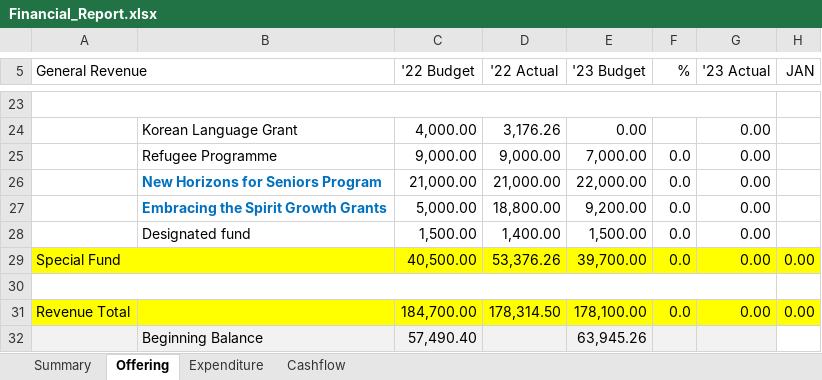
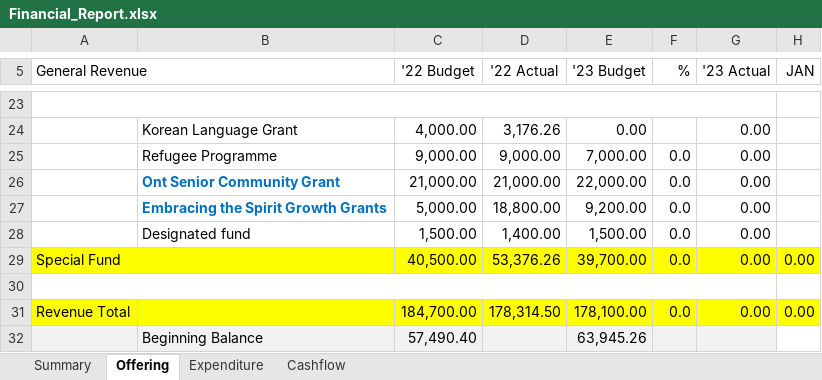
Before and after one commit to javarako/church-app, an Excel workbook: src/main/resources/Financial_Report.xlsx, sheet Offering, drawn as a sheet; only a part is shown, gaps mark what is left out; values as stored, in another font and other column widths than the file's, no borders; the diff names each change by its address in the sheet, - before the commit and + after, or states it on an @@ line.

```diff
--- a/src/main/resources/Financial_Report.xlsx (sheet Offering)
+++ b/src/main/resources/Financial_Report.xlsx (sheet Offering)
-B26: New Horizons for Seniors Program
+B26: Ont Senior Community Grant
```
Also changed, not shown: sheet Summary, sheet Cashflow, sheet Expenditure, 3 other files.
